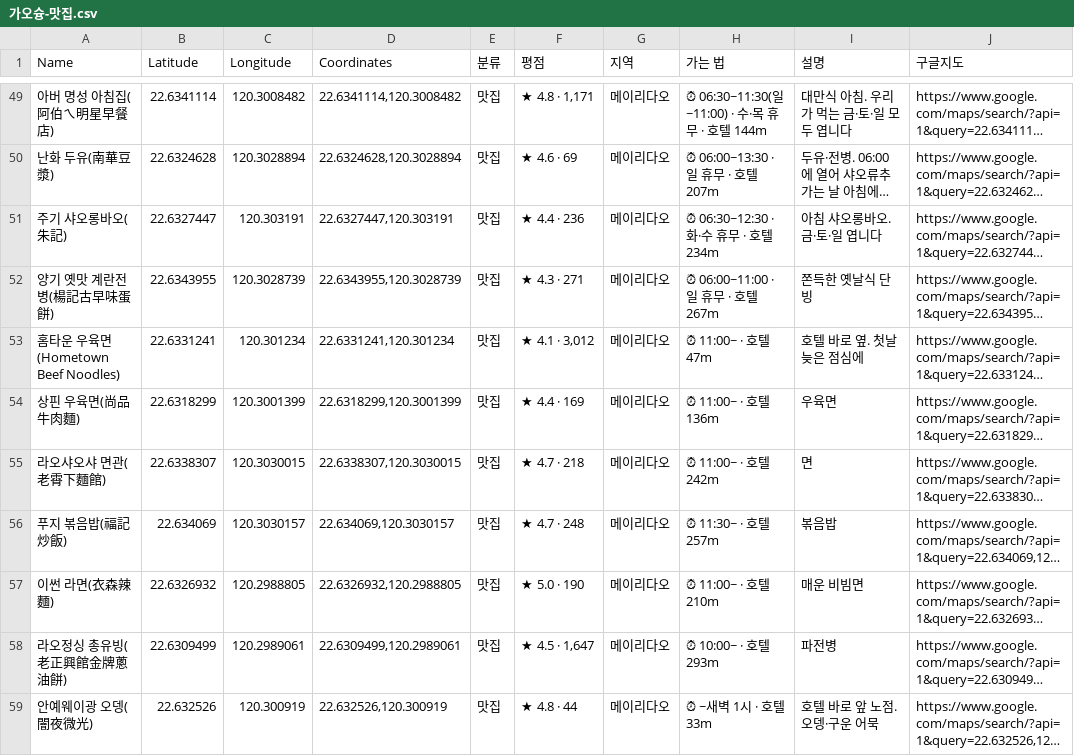
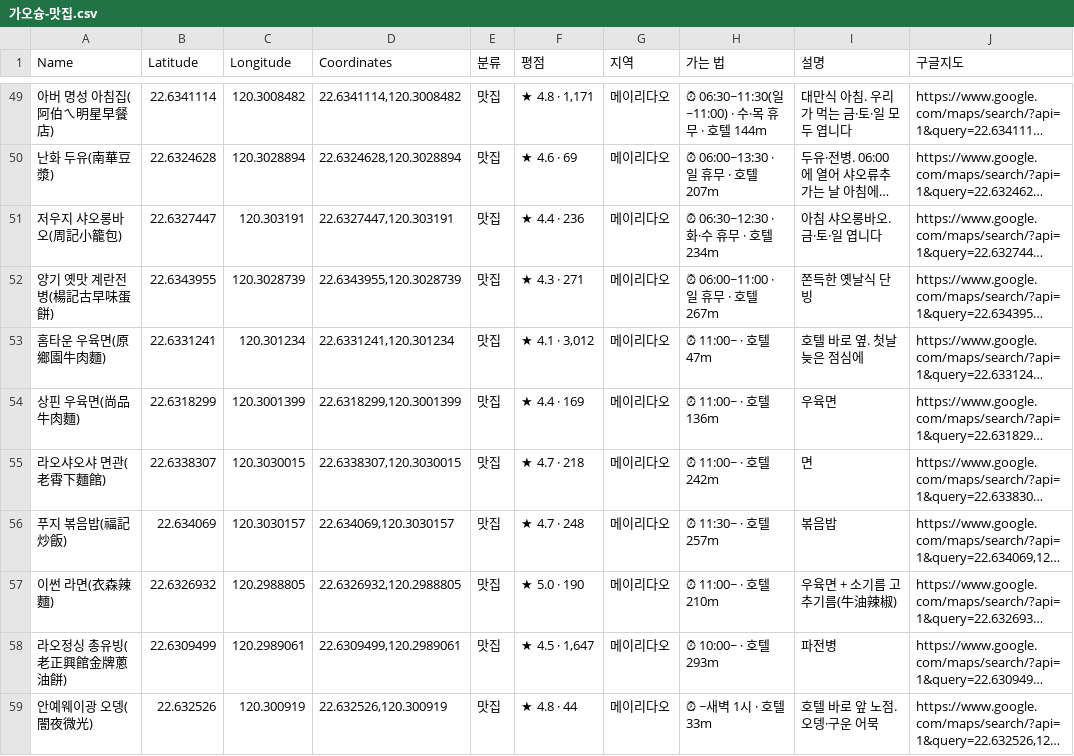
Before and after one commit to pado8/pado8.github.io, a CSV file: public/travel/kaohsiung/mymaps/가오슝-맛집.csv, drawn as a sheet; only a part is shown, gaps mark what is left out; long unchanged cells end in …; the diff names each change by its address in the sheet, - before the commit and + after, or states it on an @@ line.

```diff
--- a/public/travel/kaohsiung/mymaps/가오슝-맛집.csv
+++ b/public/travel/kaohsiung/mymaps/가오슝-맛집.csv
-A51 (Name): 주기 샤오롱바오(朱記)
+A51 (Name): 저우지 샤오롱바오(周記小籠包)
-A53 (Name): 홈타운 우육면(Hometown Beef Noodles)
+A53 (Name): 홈타운 우육면(原鄉園牛肉麵)
-I57 (설명): 매운 비빔면
+I57 (설명): 우육면 + 소기름 고추기름(牛油辣椒)
```
Also changed, not shown: 3 other files.
